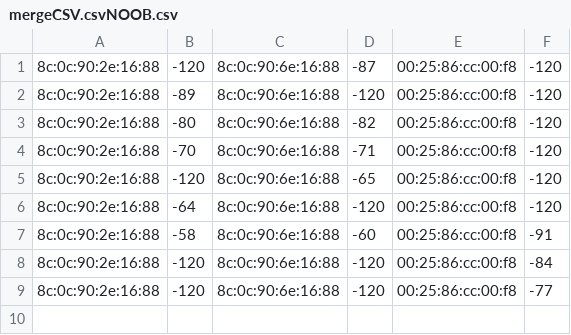
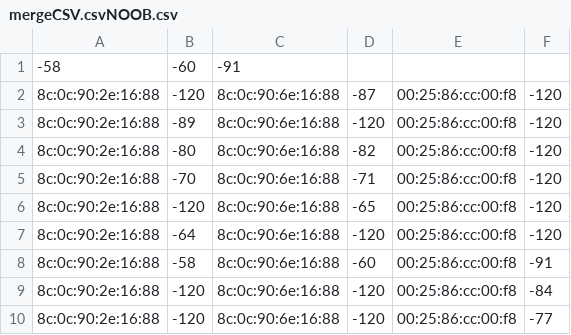
Before and after one commit to bmitay4/WiGLE-WiFi, a CSV file: Project1/Source_Files/TestForAlgoB/mergeCSV.csvNOOB.csv, drawn as a sheet; the diff names each change by its address in the sheet, - before the commit and + after, or states it on an @@ line.

Commit message:
Major update for Algo2

```diff
--- a/Project1/Source_Files/TestForAlgoB/mergeCSV.csvNOOB.csv
+++ b/Project1/Source_Files/TestForAlgoB/mergeCSV.csvNOOB.csv
+row 1: -58 | -60 | -91
```
Also changed, not shown: 12 other files.
